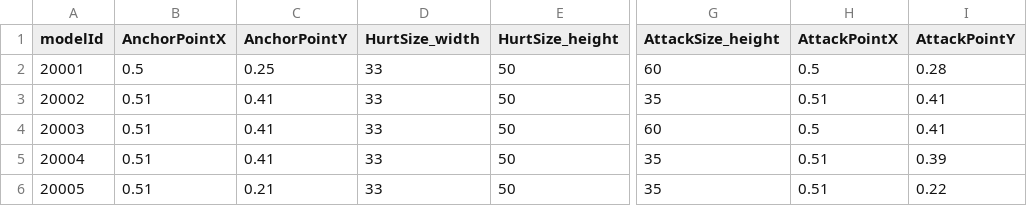
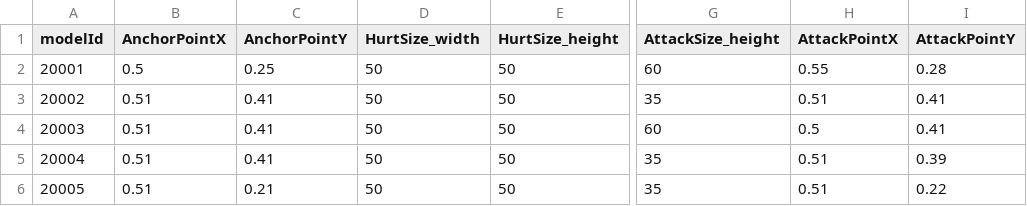
Before and after one commit to huaidan123456/GameTest, a CSV file: Resources/GDGameRes/CSV/RoleModel.csv, drawn as a sheet; only a part is shown, gaps mark what is left out; the diff names each change by its address in the sheet, - before the commit and + after, or states it on an @@ line.

```diff
--- a/Resources/GDGameRes/CSV/RoleModel.csv
+++ b/Resources/GDGameRes/CSV/RoleModel.csv
-D2:D6 (HurtSize_width): 33
+D2:D6 (HurtSize_width): 50
-H2 (AttackPointX): 0.5
+H2 (AttackPointX): 0.55
```
Also changed, not shown: 14 other files.
